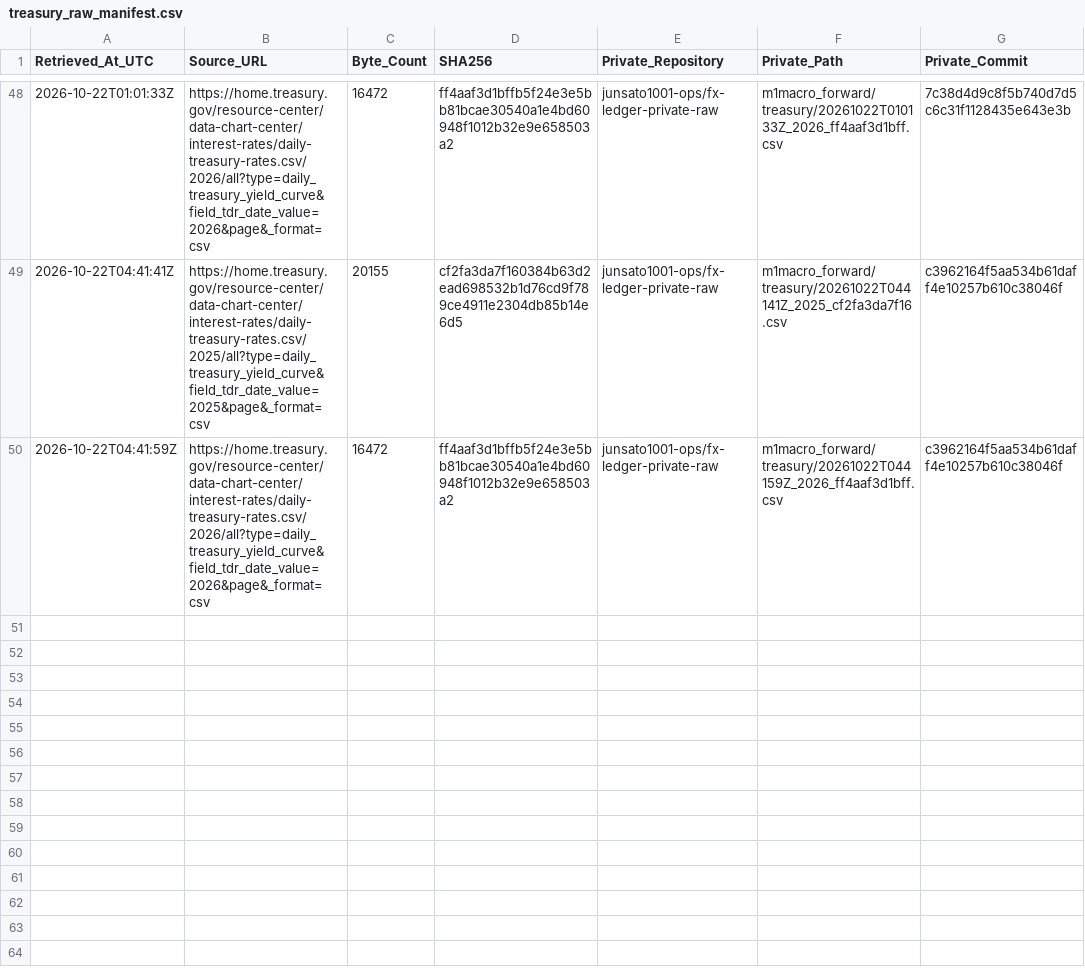
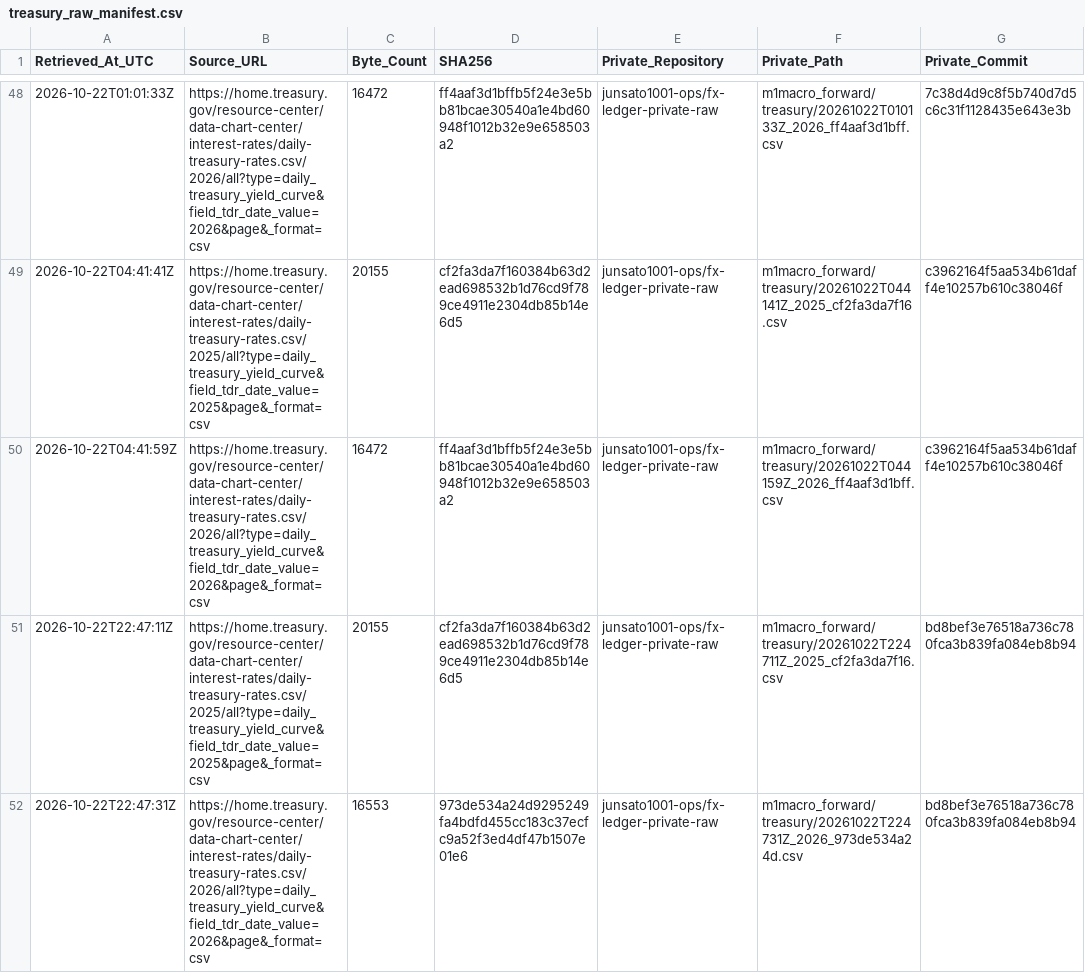
Before and after one commit to junsato1001-ops/-fx-forward-ledger, a CSV file: data/m1macro/treasury_raw_manifest.csv, drawn as a sheet; only a part is shown, gaps mark what is left out.

```diff
--- a/data/m1macro/treasury_raw_manifest.csv
+++ b/data/m1macro/treasury_raw_manifest.csv
@@ -50 +50,3 @@ Retrieved_At_UTC,Source_URL,Byte_Count,SHA256,Private_Repository,Private_Path,Pr
 2026-10-22T04:41:59Z,https://home.treasury.gov/resource-center/data-chart-center/interest-rates/daily-treasury-rates.csv/2026/all?type=daily_treasury_yield_curve&field_tdr_date_value=2026&page&_format=csv,16472,ff4aaf3d1bffb5f24e3e5bb81bcae30540a1e4bd60948f1012b32e9e658503a2,junsato1001-ops/fx-ledger-private-raw,m1macro_forward/treasury/20261022T044159Z_2026_ff4aaf3d1bff.csv,c3962164f5aa534b61daff4e10257b610c38046f
+2026-10-22T22:47:11Z,https://home.treasury.gov/resource-center/data-chart-center/interest-rates/daily-treasury-rates.csv/2025/all?type=daily_treasury_yield_curve&field_tdr_date_value=2025&page&_format=csv,20155,cf2fa3da7f160384b63d2ead698532b1d76cd9f789ce4911e2304db85b14e6d5,junsato1001-ops/fx-ledger-private-raw,m1macro_forward/treasury/20261022T224711Z_2025_cf2fa3da7f16.csv,bd8bef3e76518a736c780fca3b839fa084eb8b94
+2026-10-22T22:47:31Z,https://home.treasury.gov/resource-center/data-chart-center/interest-rates/daily-treasury-rates.csv/2026/all?type=daily_treasury_yield_curve&field_tdr_date_value=2026&page&_format=csv,16553,973de534a24d9295249fa4bdfd455cc183c37ecfc9a52f3ed4df47b1507e01e6,junsato1001-ops/fx-ledger-private-raw,m1macro_forward/treasury/20261022T224731Z_2026_973de534a24d.csv,bd8bef3e76518a736c780fca3b839fa084eb8b94
```
Also changed, not shown: data/m1macro/source_fetches.csv, 4 other files.
